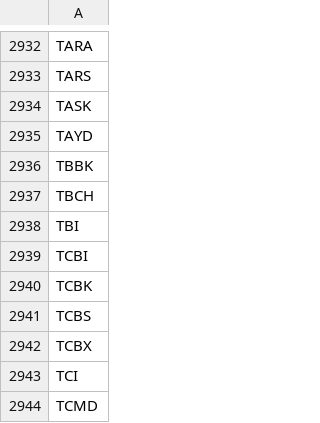
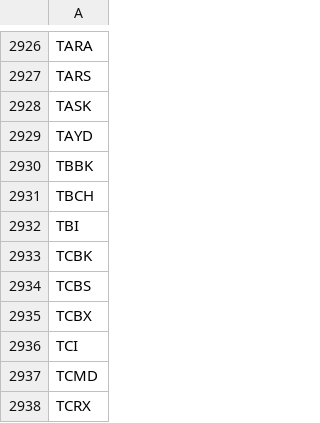
Before and after one commit to greenmtnboy/py-portfolio-index, a CSV file: py_portfolio_index/bin/cached_ticker_list.csv, drawn as a sheet; only a part is shown, gaps mark what is left out; the shorter side is filled out with more unchanged rows; removed rows and columns are numbered as before the commit, all else as after; the diff covers the shown part only; the diff names each change by its address in the sheet, - before the commit and + after, or states it on an @@ line.

```diff
--- a/py_portfolio_index/bin/cached_ticker_list.csv
+++ b/py_portfolio_index/bin/cached_ticker_list.csv
-row 2939: TCBI
```
Also changed, not shown: 2 added rows and 8 removed rows elsewhere in this file, py_portfolio_index/bin/lists/funds.csv, 23 other files.
